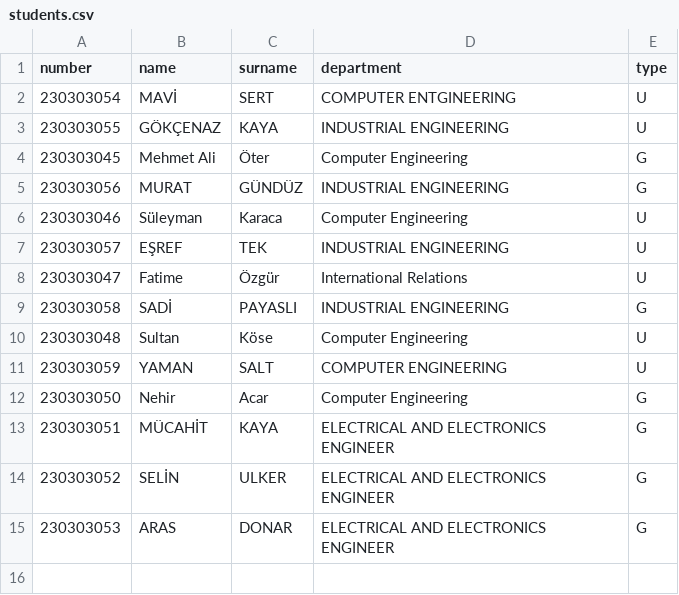
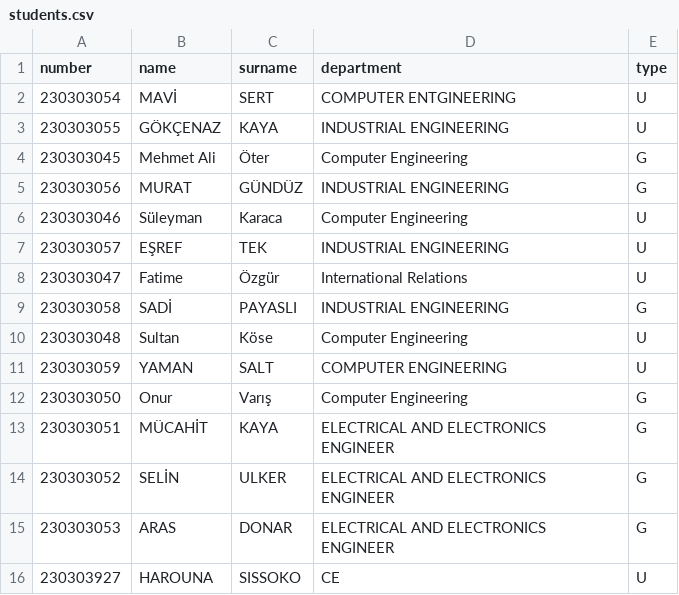
Before and after one commit to MEMO-OTR/StudentCourseRegistrationSystem, a CSV file: students.csv, drawn as a sheet.

```diff
--- a/students.csv
+++ b/students.csv
@@ -11,3 +11,3 @@ number,name,surname,department,type
 230303059,YAMAN,SALT,COMPUTER ENGINEERING,U
-230303050,Nehir,Acar,Computer Engineering,G
+230303050,Onur,Varış,Computer Engineering,G
 230303051,MÜCAHİT,KAYA,ELECTRICAL AND ELECTRONICS ENGINEER,G
@@ -15 +15,2 @@ number,name,surname,department,type
 230303053,ARAS,DONAR,ELECTRICAL AND ELECTRONICS ENGINEER,G
+230303927,HAROUNA,SISSOKO,CE,U
```
Also changed, not shown: 3 other files.
